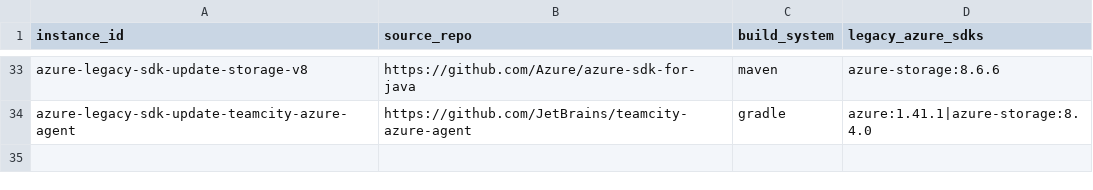
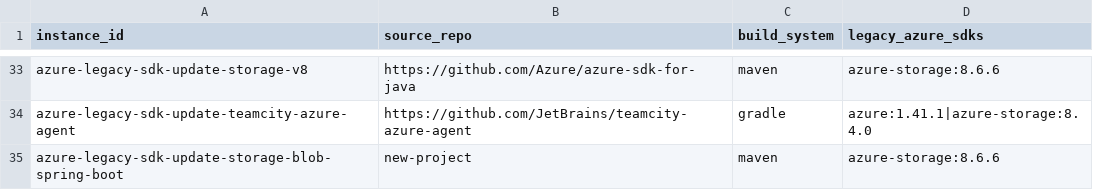
Before and after one commit to weidongxu-microsoft/java-update-examples, a CSV file: metadata.csv, drawn as a sheet; only a part is shown, gaps mark what is left out.

Commit message:
add demo project

```diff
--- a/metadata.csv
+++ b/metadata.csv
@@ -34 +34,2 @@ azure-legacy-sdk-update-storage-v8,https://github.com/Azure/azure-sdk-for-java,m
 azure-legacy-sdk-update-teamcity-azure-agent,https://github.com/JetBrains/teamcity-azure-agent,gradle,azure:1.41.1|azure-storage:8.4.0
+azure-legacy-sdk-update-storage-blob-spring-boot,new-project,maven,azure-storage:8.6.6
```
Also changed, not shown: 19 other files.
